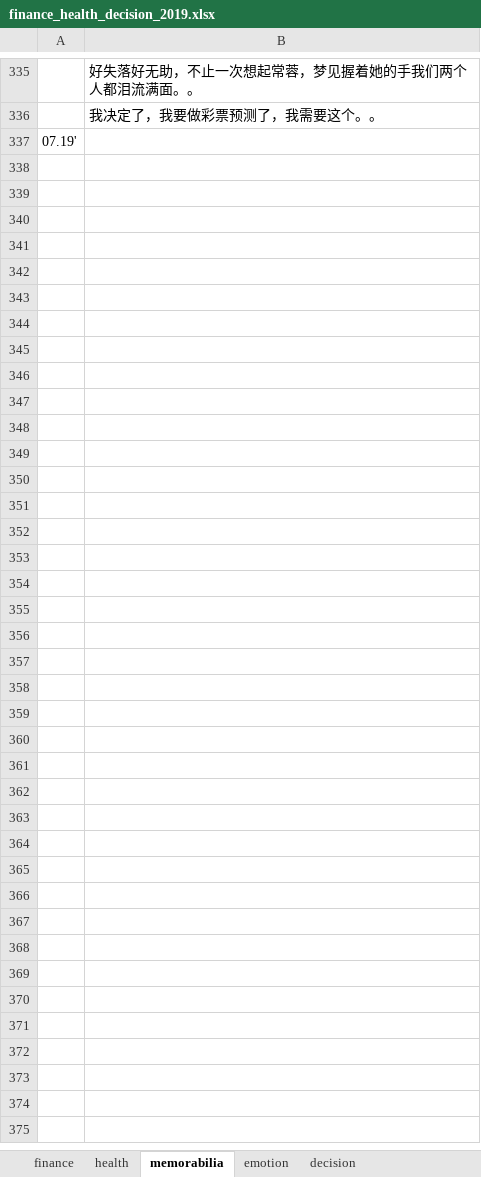
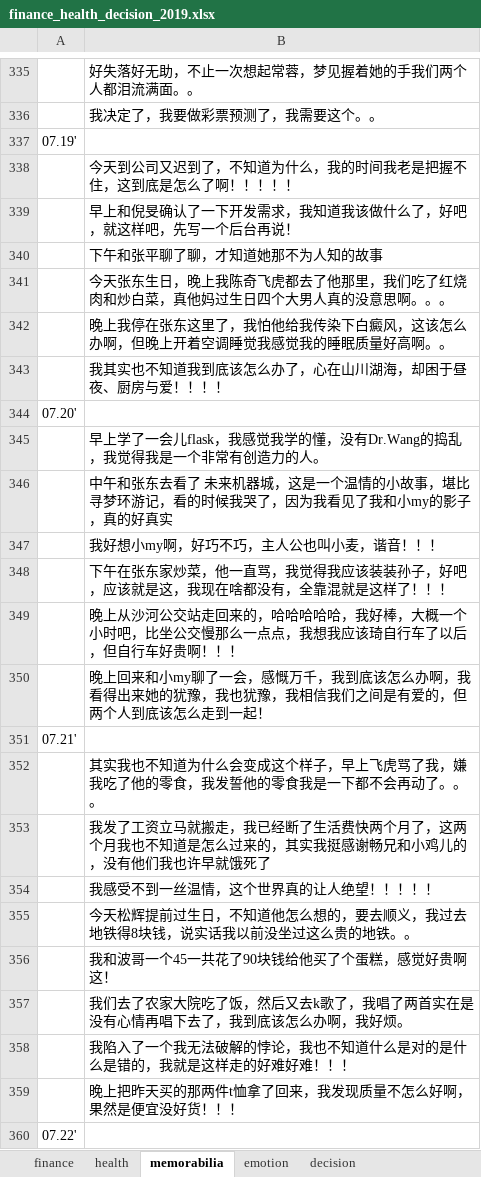
Before and after one commit to ilvcr/planandlife, an Excel workbook: 2019/finance_health_decision_2019.xlsx, sheet memorabilia, drawn as a sheet; only a part is shown, gaps mark what is left out; values as stored, in another font and other column widths than the file's, no borders; the diff names each change by its address in the sheet, - before the commit and + after, or states it on an @@ line.

```diff
--- a/2019/finance_health_decision_2019.xlsx (sheet memorabilia)
+++ b/2019/finance_health_decision_2019.xlsx (sheet memorabilia)
+row 338:  | 今天到公司又迟到了，不知道为什么，我的时间我老是把握不住，这到底是怎么了啊！！！！！
+row 339:  | 早上和倪旻确认了一下开发需求，我知道我该做什么了，好吧，就这样吧，先写一个后台再说！
+row 340:  | 下午和张平聊了聊，才知道她那不为人知的故事
+row 341:  | 今天张东生日，晚上我陈奇飞虎都去了他那里，我们吃了红烧肉和炒白菜，真他妈过生日四个大男人真的没意思啊。。。
+row 342:  | 晚上我停在张东这里了，我怕他给我传染下白癜风，这该怎么办啊，但晚上开着空调睡觉我感觉我的睡眠质量好高啊。。
+row 343:  | 我其实也不知道我到底该怎么办了，心在山川湖海，却困于昼夜、厨房与爱！！！！
+row 344: 07.20'
+row 345:  | 早上学了一会儿flask，我感觉我学的懂，没有Dr.Wang的捣乱，我觉得我是一个非常有创造力的人。
+row 346:  | 中午和张东去看了 未来机器城，这是一个温情的小故事，堪比 寻梦环游记，看的时候我哭了，因为我看见了我和小my的影子，真的好真实
+row 347:  | 我好想小my啊，好巧不巧，主人公也叫小麦，谐音！！！
+row 348:  | 下午在张东家炒菜，他一直骂，我觉得我应该装装孙子，好吧，应该就是这，我现在啥都没有，全靠混就是这样了！！！
+row 349:  | 晚上从沙河公交站走回来的，哈哈哈哈哈，我好棒，大概一个小时吧，比坐公交慢那么一点点，我想我应该琦自行车了以后，但自行车好贵啊！！！
+row 350:  | 晚上回来和小my聊了一会，感慨万千，我到底该怎么办啊，我看得出来她的犹豫，我也犹豫，我相信我们之间是有爱的，但两个人到底该怎么走到一起！
+row 351: 07.21'
+row 352:  | 其实我也不知道为什么会变成这个样子，早上飞虎骂了我，嫌我吃了他的零食，我发誓他的零食我是一下都不会再动了。。。
+row 353:  | 我发了工资立马就搬走，我已经断了生活费快两个月了，这两个月我也不知道是怎么过来的，其实我挺感谢畅兄和小鸡儿的，没有他们我也许早就饿死了
+row 354:  | 我感受不到一丝温情，这个世界真的让人绝望！！！！！
+row 355:  | 今天松辉提前过生日，不知道他怎么想的，要去顺义，我过去地铁得8块钱，说实话我以前没坐过这么贵的地铁。。
+row 356:  | 我和波哥一个45一共花了90块钱给他买了个蛋糕，感觉好贵啊这！
+row 357:  | 我们去了农家大院吃了饭，然后又去k歌了，我唱了两首实在是没有心情再唱下去了，我到底该怎么办啊，我好烦。
+row 358:  | 我陷入了一个我无法破解的悖论，我也不知道什么是对的是什么是错的，我就是这样走的好难好难！！！
+row 359:  | 晚上把昨天买的那两件t恤拿了回来，我发现质量不怎么好啊，果然是便宜没好货！！！
+row 360: 07.22'
```
Also changed, not shown: sheet finance, sheet health, sheet emotion, 1 other file.
